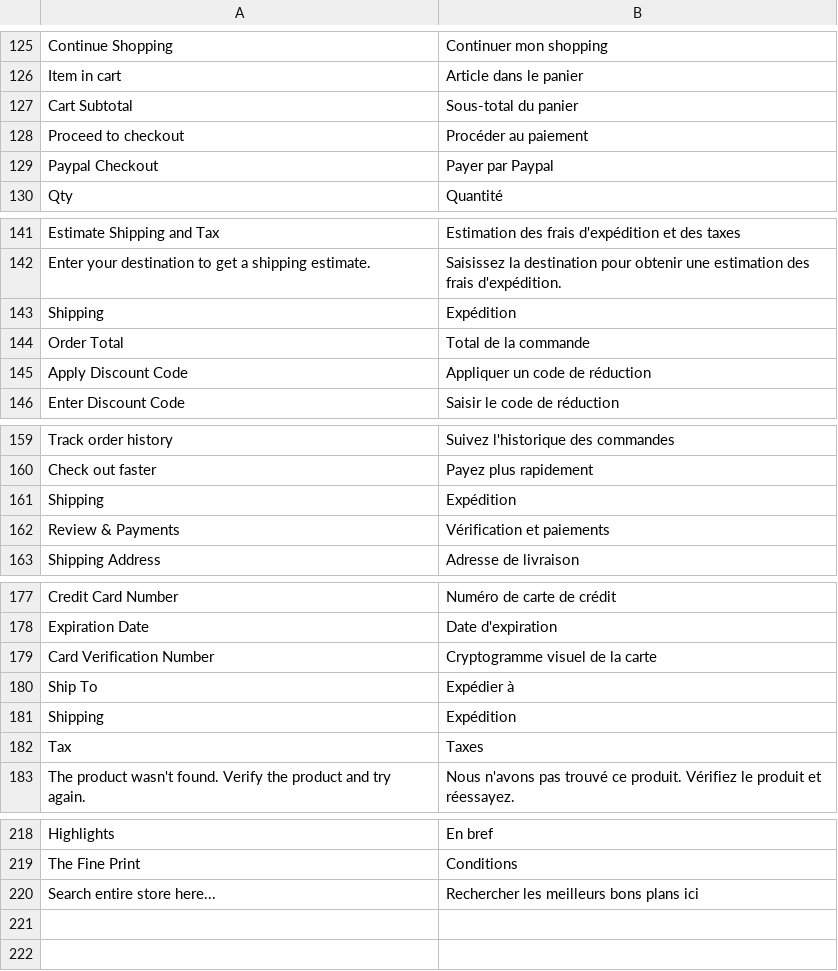
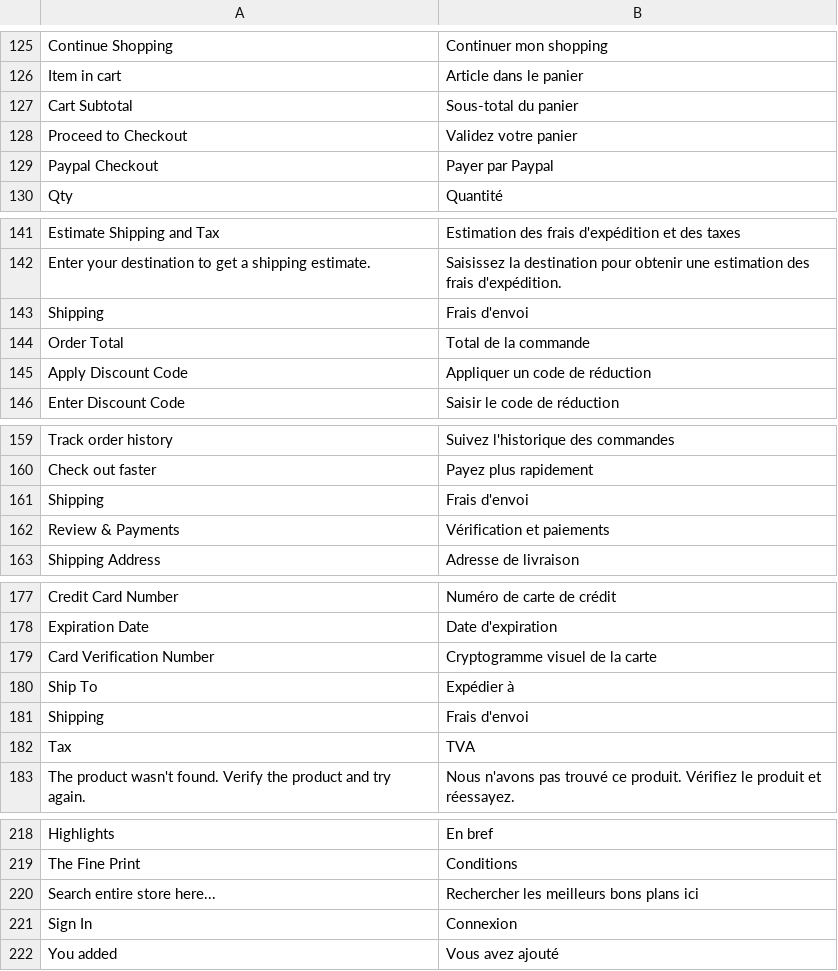
Before and after one commit to mobally/WOWCHER, a CSV file: app/design/frontend/wowcher/default/i18n/fr_BE.csv, drawn as a sheet; only a part is shown, gaps mark what is left out.

Commit message:
french translation changes

```diff
--- a/app/design/frontend/wowcher/default/i18n/fr_BE.csv
+++ b/app/design/frontend/wowcher/default/i18n/fr_BE.csv
@@ -127,3 +127,3 @@
 "Cart Subtotal","Sous-total du panier"
-"Proceed to checkout","Procéder au paiement"
+"Proceed to Checkout","Validez votre panier"
 "Paypal Checkout","Payer par Paypal"
@@ -142,3 +142,3 @@
 "Enter your destination to get a shipping estimate.","Saisissez la destination pour obtenir une estimation des frais d'expédition."
-"Shipping","Expédition"
+"Shipping","Frais d'envoi"
 "Order Total","Total de la commande"
@@ -160,3 +160,3 @@
 "Check out faster","Payez plus rapidement"
-"Shipping","Expédition"
+"Shipping","Frais d'envoi"
 "Review & Payments","Vérification et paiements"
@@ -180,4 +180,4 @@
 "Ship To","Expédier à"
-"Shipping","Expédition"
-"Tax","Taxes"
+"Shipping","Frais d'envoi"
+"Tax","TVA"
 "The product wasn't found. Verify the product and try again.","Nous n'avons pas trouvé ce produit. Vérifiez le produit et réessayez."
@@ -220 +220,3 @@
 "Search entire store here...","Rechercher les meilleurs bons plans ici"
+"Sign In","Connexion"
+"You added","Vous avez ajouté"
```
Also changed, not shown: 2 other files.
